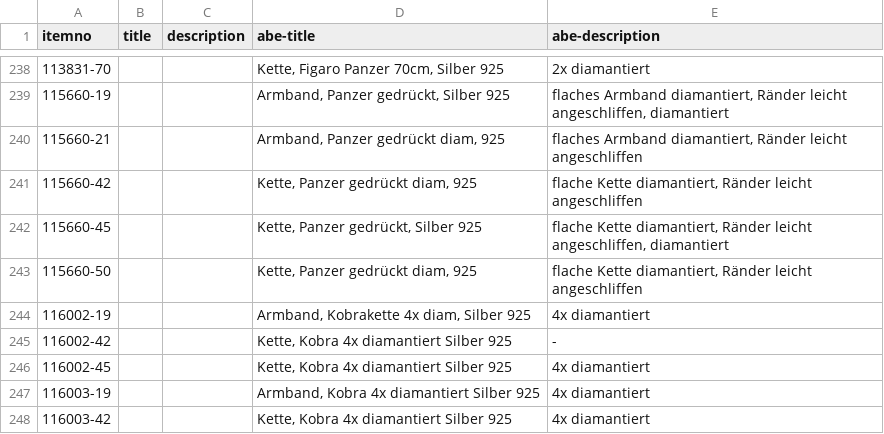
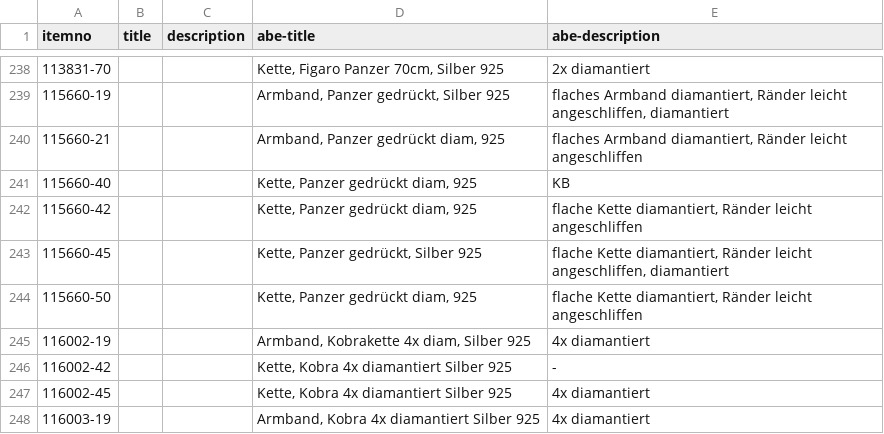
Before and after one commit to cbs68/products, a CSV file: de/silver.csv, drawn as a sheet; only a part is shown, gaps mark what is left out; the shorter side is filled out with more unchanged rows.

Commit message:
update DE products 160914

```diff
--- a/de/silver.csv
+++ b/de/silver.csv
@@ -240,2 +240,3 @@ itemno;title;description;abe-title;abe-description
 115660-21;;;Armband, Panzer gedrückt diam, 925;flaches Armband diamantiert, Ränder leicht angeschliffen
+115660-40;;;Kette, Panzer gedrückt diam, 925;KB
 115660-42;;;Kette, Panzer gedrückt diam, 925;flache Kette diamantiert, Ränder leicht angeschliffen
```
